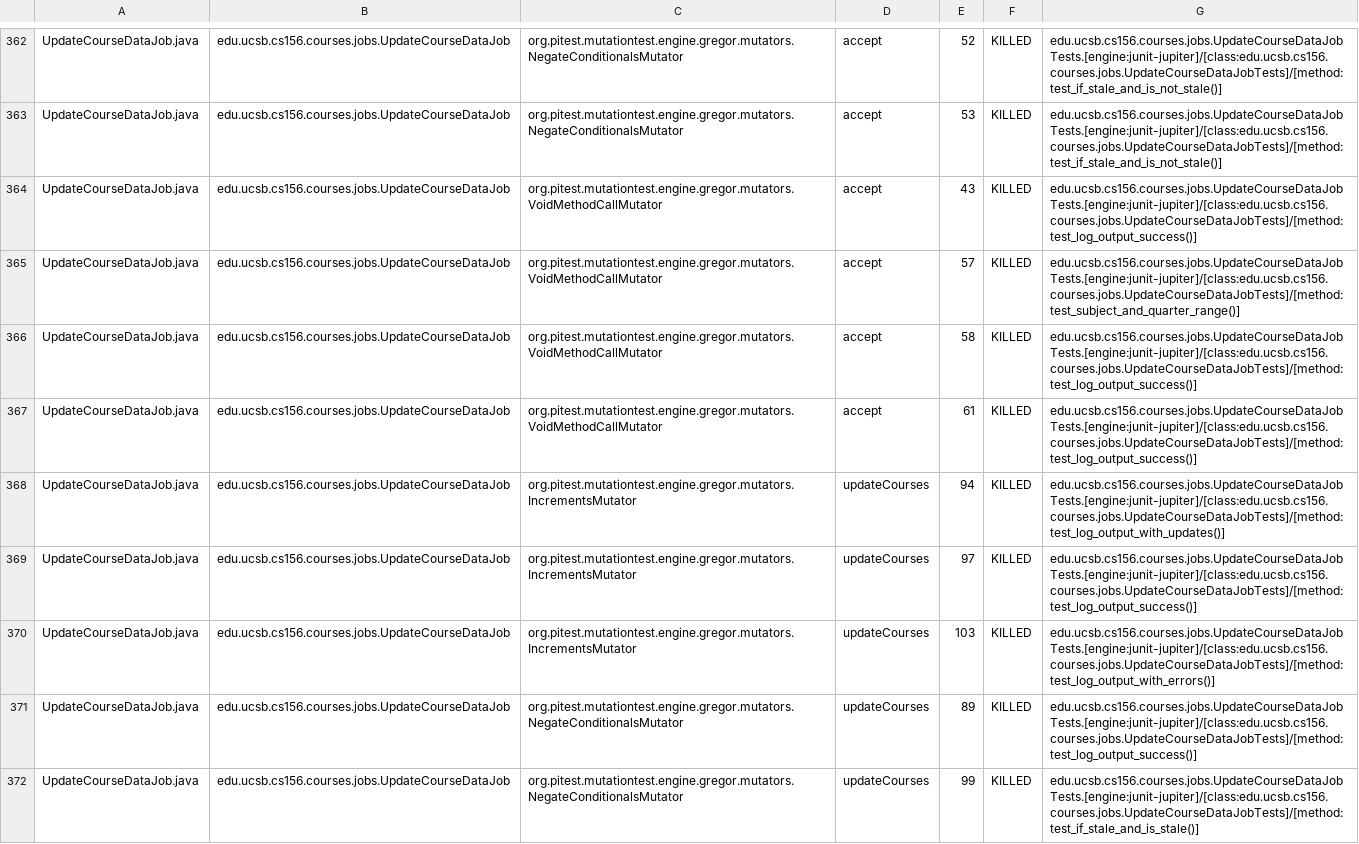
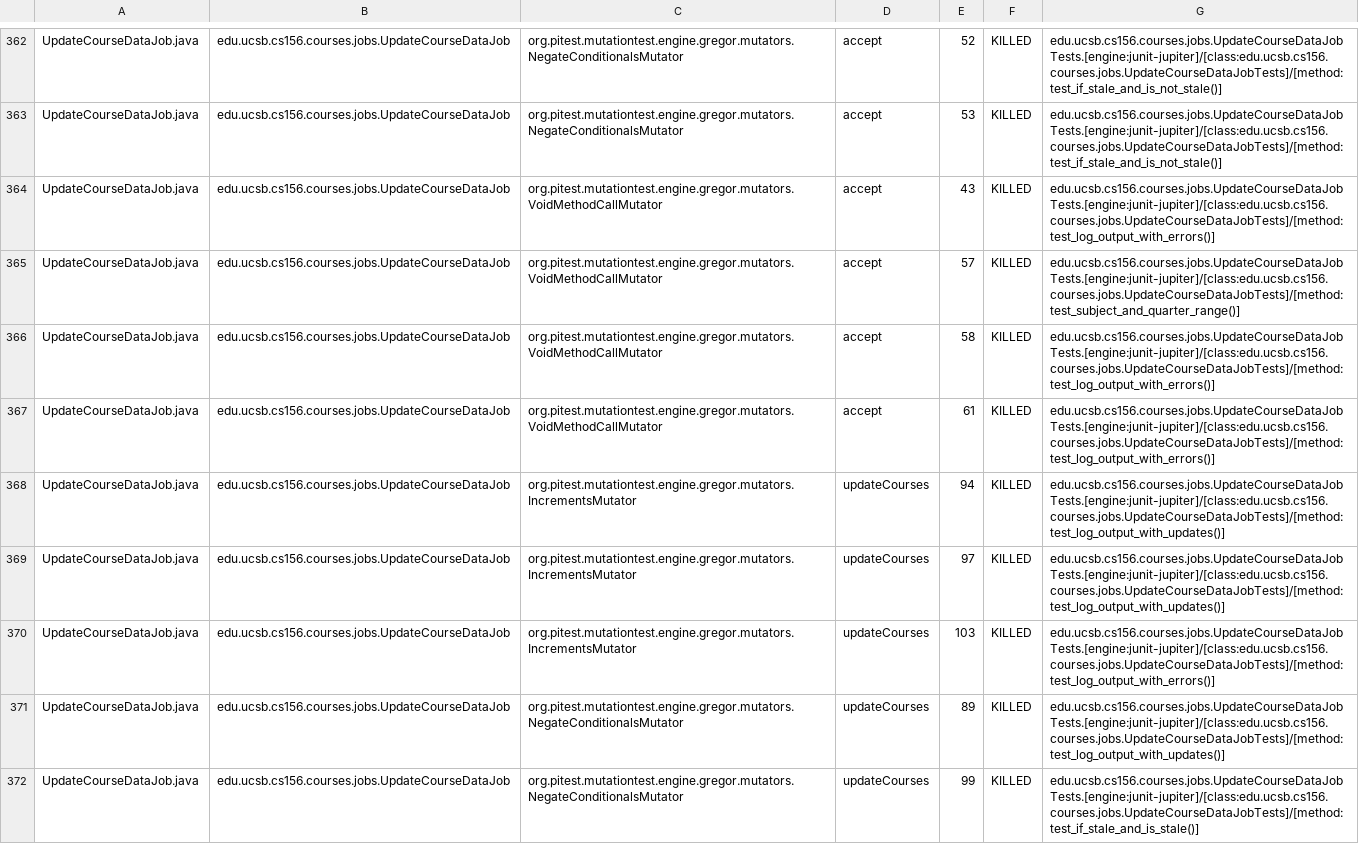
Before and after one commit to ucsb-cs156-s26/proj-courses-s26-01, a CSV file: prs/25/pitest/mutations.csv, drawn as a sheet; only a part is shown, gaps mark what is left out; the diff covers the shown part only.

Commit message:
Deploying to gh-pages from @ ucsb-cs156-s26/proj-courses-s26-01@82e5e2e7b06d505b7e97b25887d349933faf3b57 🚀

```diff
--- a/prs/25/pitest/mutations.csv
+++ b/prs/25/pitest/mutations.csv
@@ -363,10 +363,10 @@ UpdateCourseDataJob.java,edu.ucsb.cs156.courses.jobs.UpdateCourseDataJob,org.pit
 UpdateCourseDataJob.java,edu.ucsb.cs156.courses.jobs.UpdateCourseDataJob,org.pitest.mutationtest.engine.gregor.mutators.NegateConditionalsMutator,accept,53,KILLED,edu.ucsb.cs156.courses.jobs.UpdateCourseDataJobTests.[engine:junit-jupiter]/[class:edu.ucsb.cs156.courses.jobs.UpdateCourseDataJobTests]/[method:test_if_stale_and_is_not_stale()]
-UpdateCourseDataJob.java,edu.ucsb.cs156.courses.jobs.UpdateCourseDataJob,org.pitest.mutationtest.engine.gregor.mutators.VoidMethodCallMutator,accept,43,KILLED,edu.ucsb.cs156.courses.jobs.UpdateCourseDataJobTests.[engine:junit-jupiter]/[class:edu.ucsb.cs156.courses.jobs.UpdateCourseDataJobTests]/[method:test_log_output_success()]
+UpdateCourseDataJob.java,edu.ucsb.cs156.courses.jobs.UpdateCourseDataJob,org.pitest.mutationtest.engine.gregor.mutators.VoidMethodCallMutator,accept,43,KILLED,edu.ucsb.cs156.courses.jobs.UpdateCourseDataJobTests.[engine:junit-jupiter]/[class:edu.ucsb.cs156.courses.jobs.UpdateCourseDataJobTests]/[method:test_log_output_with_errors()]
 UpdateCourseDataJob.java,edu.ucsb.cs156.courses.jobs.UpdateCourseDataJob,org.pitest.mutationtest.engine.gregor.mutators.VoidMethodCallMutator,accept,57,KILLED,edu.ucsb.cs156.courses.jobs.UpdateCourseDataJobTests.[engine:junit-jupiter]/[class:edu.ucsb.cs156.courses.jobs.UpdateCourseDataJobTests]/[method:test_subject_and_quarter_range()]
-UpdateCourseDataJob.java,edu.ucsb.cs156.courses.jobs.UpdateCourseDataJob,org.pitest.mutationtest.engine.gregor.mutators.VoidMethodCallMutator,accept,58,KILLED,edu.ucsb.cs156.courses.jobs.UpdateCourseDataJobTests.[engine:junit-jupiter]/[class:edu.ucsb.cs156.courses.jobs.UpdateCourseDataJobTests]/[method:test_log_output_success()]
-UpdateCourseDataJob.java,edu.ucsb.cs156.courses.jobs.UpdateCourseDataJob,org.pitest.mutationtest.engine.gregor.mutators.VoidMethodCallMutator,accept,61,KILLED,edu.ucsb.cs156.courses.jobs.UpdateCourseDataJobTests.[engine:junit-jupiter]/[class:edu.ucsb.cs156.courses.jobs.UpdateCourseDataJobTests]/[method:test_log_output_success()]
+UpdateCourseDataJob.java,edu.ucsb.cs156.courses.jobs.UpdateCourseDataJob,org.pitest.mutationtest.engine.gregor.mutators.VoidMethodCallMutator,accept,58,KILLED,edu.ucsb.cs156.courses.jobs.UpdateCourseDataJobTests.[engine:junit-jupiter]/[class:edu.ucsb.cs156.courses.jobs.UpdateCourseDataJobTests]/[method:test_log_output_with_errors()]
+UpdateCourseDataJob.java,edu.ucsb.cs156.courses.jobs.UpdateCourseDataJob,org.pitest.mutationtest.engine.gregor.mutators.VoidMethodCallMutator,accept,61,KILLED,edu.ucsb.cs156.courses.jobs.UpdateCourseDataJobTests.[engine:junit-jupiter]/[class:edu.ucsb.cs156.courses.jobs.UpdateCourseDataJobTests]/[method:test_log_output_with_errors()]
 UpdateCourseDataJob.java,edu.ucsb.cs156.courses.jobs.UpdateCourseDataJob,org.pitest.mutationtest.engine.gregor.mutators.IncrementsMutator,updateCourses,94,KILLED,edu.ucsb.cs156.courses.jobs.UpdateCourseDataJobTests.[engine:junit-jupiter]/[class:edu.ucsb.cs156.courses.jobs.UpdateCourseDataJobTests]/[method:test_log_output_with_updates()]
-UpdateCourseDataJob.java,edu.ucsb.cs156.courses.jobs.UpdateCourseDataJob,org.pitest.mutationtest.engine.gregor.mutators.IncrementsMutator,updateCourses,97,KILLED,edu.ucsb.cs156.courses.jobs.UpdateCourseDataJobTests.[engine:junit-jupiter]/[class:edu.ucsb.cs156.courses.jobs.UpdateCourseDataJobTests]/[method:test_log_output_success()]
+UpdateCourseDataJob.java,edu.ucsb.cs156.courses.jobs.UpdateCourseDataJob,org.pitest.mutationtest.engine.gregor.mutators.IncrementsMutator,updateCourses,97,KILLED,edu.ucsb.cs156.courses.jobs.UpdateCourseDataJobTests.[engine:junit-jupiter]/[class:edu.ucsb.cs156.courses.jobs.UpdateCourseDataJobTests]/[method:test_log_output_with_updates()]
 UpdateCourseDataJob.java,edu.ucsb.cs156.courses.jobs.UpdateCourseDataJob,org.pitest.mutationtest.engine.gregor.mutators.IncrementsMutator,updateCourses,103,KILLED,edu.ucsb.cs156.courses.jobs.UpdateCourseDataJobTests.[engine:junit-jupiter]/[class:edu.ucsb.cs156.courses.jobs.UpdateCourseDataJobTests]/[method:test_log_output_with_errors()]
-UpdateCourseDataJob.java,edu.ucsb.cs156.courses.jobs.UpdateCourseDataJob,org.pitest.mutationtest.engine.gregor.mutators.NegateConditionalsMutator,updateCourses,89,KILLED,edu.ucsb.cs156.courses.jobs.UpdateCourseDataJobTests.[engine:junit-jupiter]/[class:edu.ucsb.cs156.courses.jobs.UpdateCourseDataJobTests]/[method:test_log_output_success()]
+UpdateCourseDataJob.java,edu.ucsb.cs156.courses.jobs.UpdateCourseDataJob,org.pitest.mutationtest.engine.gregor.mutators.NegateConditionalsMutator,updateCourses,89,KILLED,edu.ucsb.cs156.courses.jobs.UpdateCourseDataJobTests.[engine:junit-jupiter]/[class:edu.ucsb.cs156.courses.jobs.UpdateCourseDataJobTests]/[method:test_log_output_with_updates()]
 UpdateCourseDataJob.java,edu.ucsb.cs156.courses.jobs.UpdateCourseDataJob,org.pitest.mutationtest.engine.gregor.mutators.NegateConditionalsMutator,updateCourses,99,KILLED,edu.ucsb.cs156.courses.jobs.UpdateCourseDataJobTests.[engine:junit-jupiter]/[class:edu.ucsb.cs156.courses.jobs.UpdateCourseDataJobTests]/[method:test_if_stale_and_is_stale()]
```
Also changed, not shown: 83 edited cells elsewhere in this file, 54 other files.
